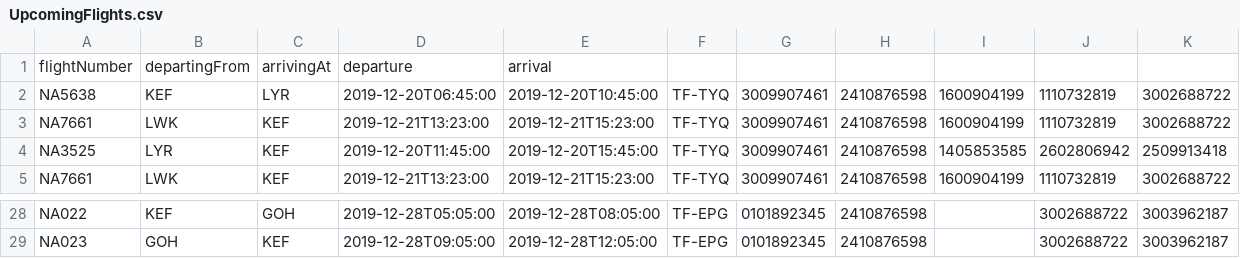
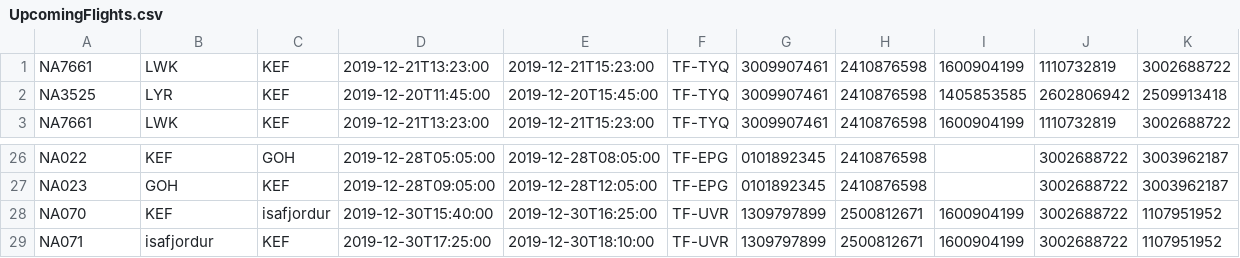
Before and after one commit to fridriks19/Final_programing_assignment1, a CSV file: data/UpcomingFlights.csv, drawn as a sheet; only a part is shown, gaps mark what is left out; removed rows and columns are numbered as before the commit, all else as after; the diff names each change by its address in the sheet, - before the commit and + after, or states it on an @@ line.

```diff
--- a/data/UpcomingFlights.csv
+++ b/data/UpcomingFlights.csv
-row 1: flightNumber | departingFrom | arrivingAt | departure | arrival
-row 2: NA5638 | KEF | LYR | 2019-12-20T06:45:00 | 2019-12-20T10:45:00 | TF-TYQ | 3009907461 | 2410876598 | 1600904199 | 1110732819 | 3002688722
+row 28: NA070 | KEF | isafjordur | 2019-12-30T15:40:00 | 2019-12-30T16:25:00 | TF-UVR | 1309797899 | 2500812671 | 1600904199 | 3002688722 | 1107951952
+row 29: NA071 | isafjordur | KEF | 2019-12-30T17:25:00 | 2019-12-30T18:10:00 | TF-UVR | 1309797899 | 2500812671 | 1600904199 | 3002688722 | 1107951952
```
Also changed, not shown: data/Crew.csv, data/Destinations.csv, 5 other files.
